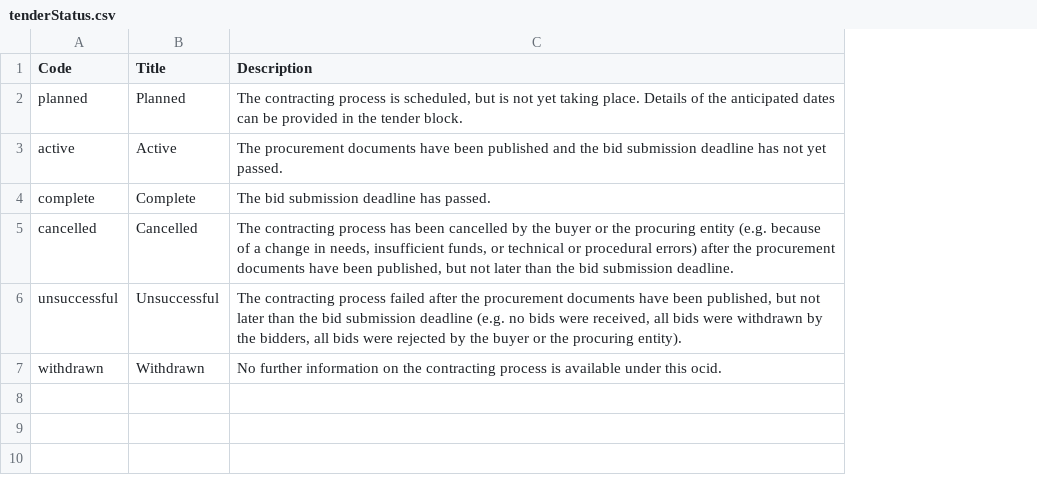
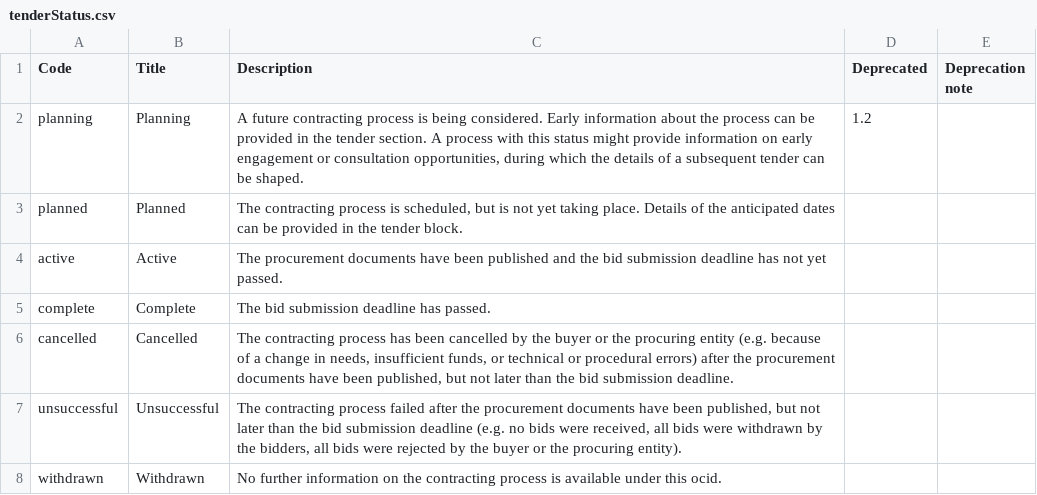
Before and after one commit to open-contracting/standard, a CSV file: schema/codelists/tenderStatus.csv, drawn as a sheet; addresses are those after the commit; the diff names each change by its address in the sheet, - before the commit and + after, or states it on an @@ line.

Commit message:
release-schema: Add new codes to status enums. Restore deprecated codes, with Deprecated and Deprecation note columns.

```diff
--- a/schema/codelists/tenderStatus.csv
+++ b/schema/codelists/tenderStatus.csv
+column D (Deprecated), empty
+column E (Deprecation note), empty
+row 2: planning | Planning | A future contracting process is being considered. Early information about the process can be provided in the tender section. A process with this status might provide information on early engagement or consultation opportunities, during which the details of a subsequent tender can be shaped. | 1.2
```
Also changed, not shown: schema/codelists/awardStatus.csv, schema/codelists/contractStatus.csv, 3 other files.
